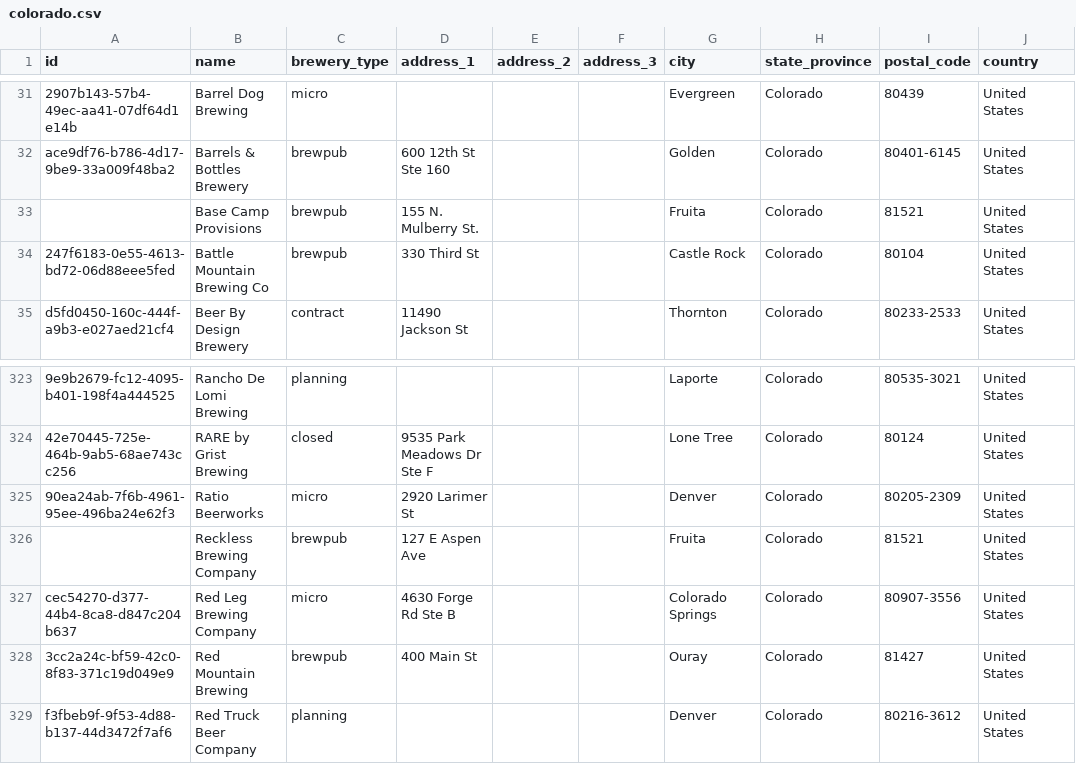
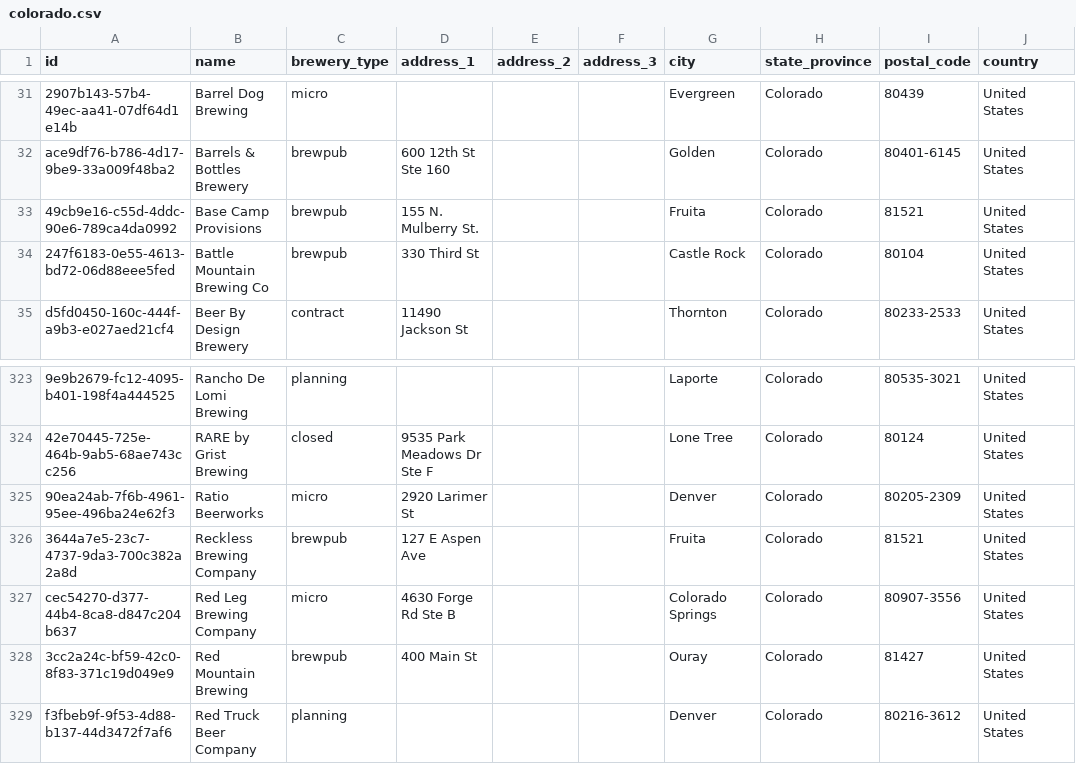
Before and after one commit to openbrewerydb/openbrewerydb, a CSV file: data/united-states/colorado.csv, drawn as a sheet; only a part is shown, gaps mark what is left out; the diff names each change by its address in the sheet, - before the commit and + after, or states it on an @@ line.

```diff
--- a/data/united-states/colorado.csv
+++ b/data/united-states/colorado.csv
-A33 (id): (empty)
+A33 (id): 49cb9e16-c55d-4ddc-90e6-789ca4da0992
-A326 (id): (empty)
+A326 (id): 3644a7e5-23c7-4737-9da3-700c382a2a8d
```
Also changed, not shown: 4 other files.
